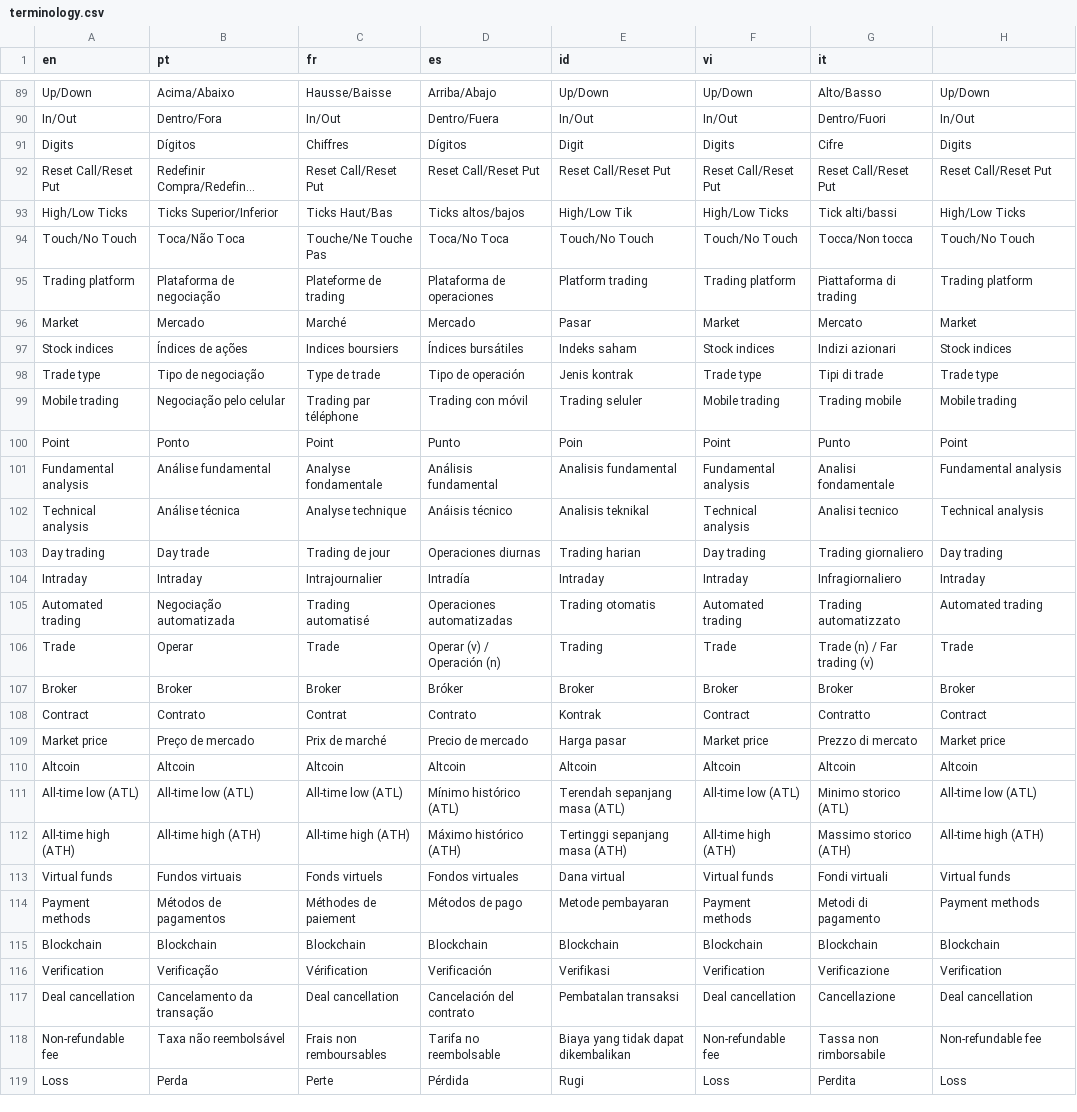
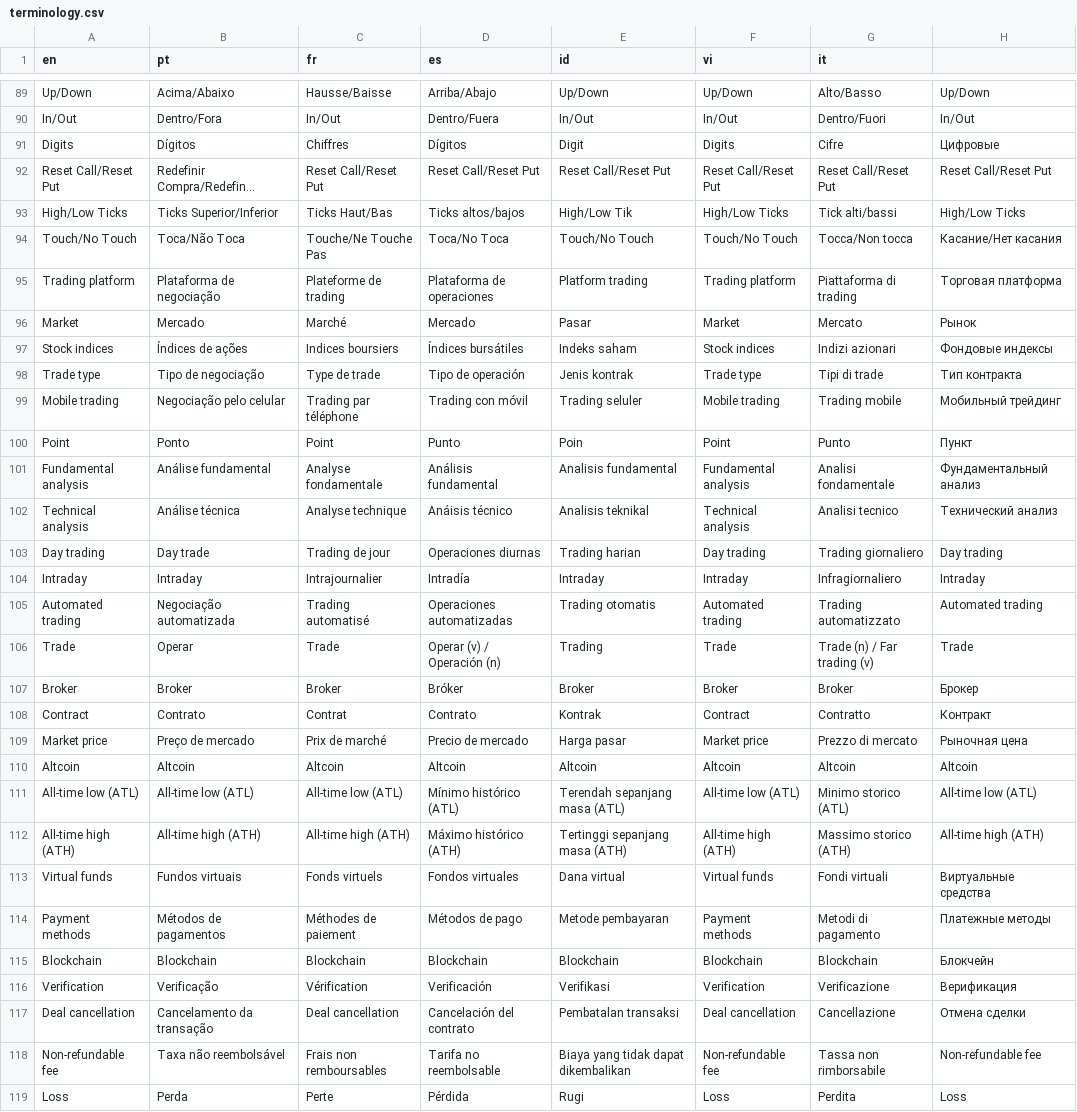
Before and after one commit to vishal-deriv/deriv-custom-terminology, a CSV file: terminology.csv, drawn as a sheet; only a part is shown, gaps mark what is left out; long unchanged cells end in …; the diff covers the shown part only; the diff names each change by its address in the sheet, - before the commit and + after, or states it on an @@ line.

```diff
--- a/terminology.csv
+++ b/terminology.csv
-H91: Digits
+H91: Цифровые
-H94: Touch/No Touch
+H94: Касание/Нет касания
-H95: Trading platform
+H95: Торговая платформа
-H96: Market
+H96: Рынок
-H97: Stock indices
+H97: Фондовые индексы
-H98: Trade type
+H98: Тип контракта
-H99: Mobile trading
+H99: Мобильный трейдинг
-H100: Point
+H100: Пункт
-H101: Fundamental analysis
+H101: Фундаментальный анализ
-H102: Technical analysis
+H102: Технический анализ
-H107: Broker
+H107: Брокер
-H108: Contract
+H108: Контракт
-H109: Market price
+H109: Рыночная цена
-H113: Virtual funds
+H113: Виртуальные средства
-H114: Payment methods
+H114: Платежные методы
-H115: Blockchain
+H115: Блокчейн
-H116: Verification
+H116: Верификация
-H117: Deal cancellation
+H117: Отмена сделки
```
Also changed, not shown: 59 edited cells elsewhere in this file.
